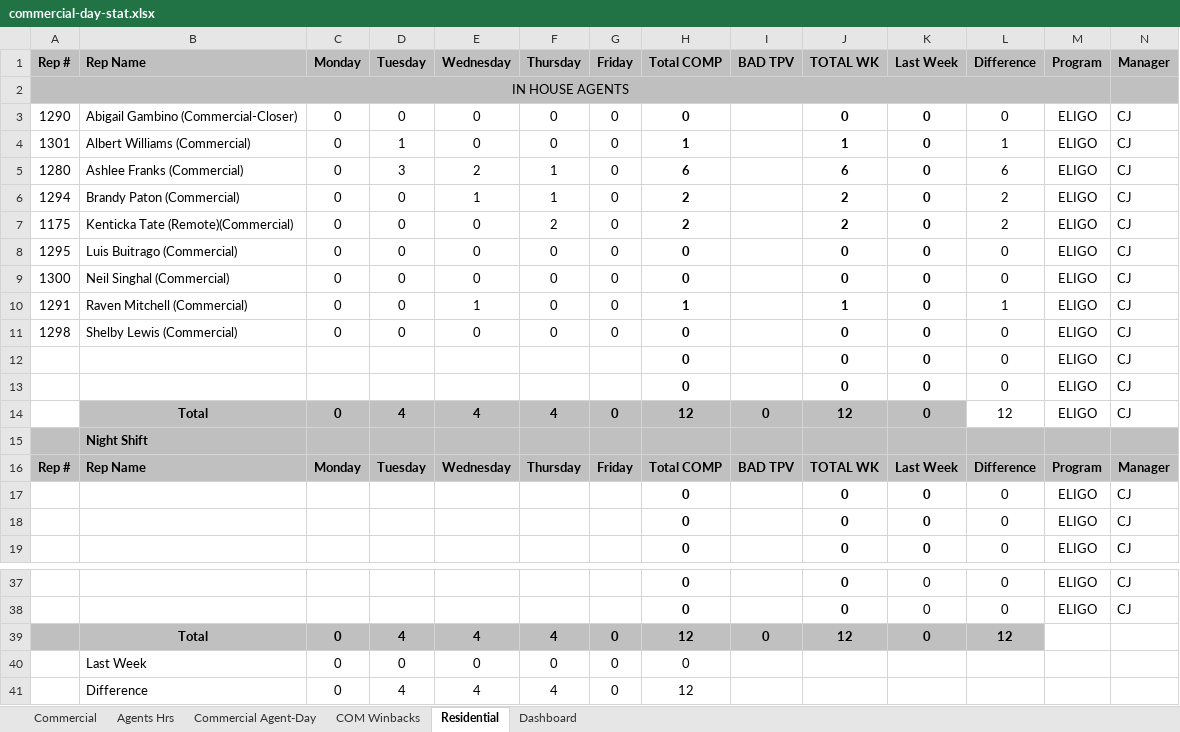
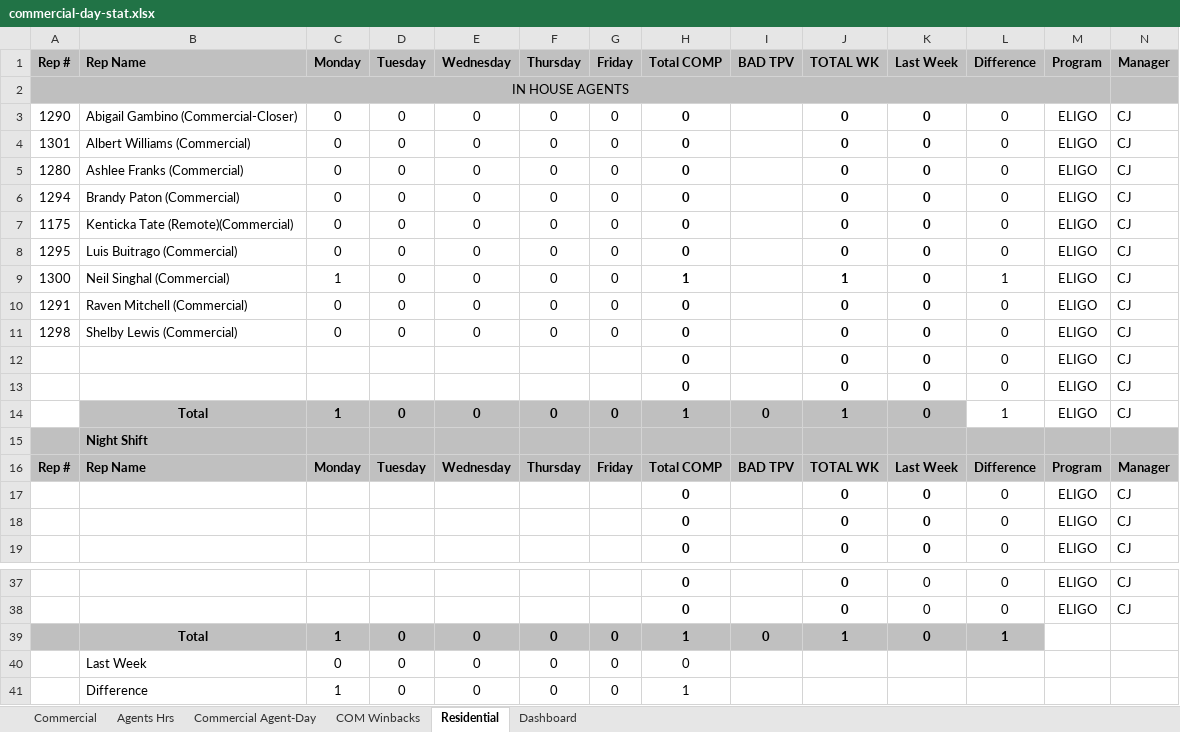
Before and after one commit to CMProcallub/Commercial-Dashboard, an Excel workbook: data/commercial-day-stat.xlsx, sheet Residential, drawn as a sheet; only a part is shown, gaps mark what is left out; values as stored, in another font and other column widths than the file's, no borders; conditional formats not drawn; removed rows and columns are numbered as before the commit, all else as after; the diff names each change by its address in the sheet, - before the commit and + after, or states it on an @@ line.

```diff
--- a/data/commercial-day-stat.xlsx (sheet Residential)
+++ b/data/commercial-day-stat.xlsx (sheet Residential)
-D4 (Tuesday): 1
+D4 (Tuesday): 0
-H4 (Total COMP): 1
+H4 (Total COMP): 0
-J4 (TOTAL WK): 1
+J4 (TOTAL WK): 0
-L4 (Difference): 1
+L4 (Difference): 0
-D5 (Tuesday): 3
+D5 (Tuesday): 0
-E5 (Wednesday): 2
+E5 (Wednesday): 0
-F5:F6 (Thursday): 1
+F5:F6 (Thursday): 0
-H5 (Total COMP): 6
+H5 (Total COMP): 0
-J5 (TOTAL WK): 6
+J5 (TOTAL WK): 0
-L5 (Difference): 6
+L5 (Difference): 0
-E6 (Wednesday): 1
+E6 (Wednesday): 0
-H6:H7 (Total COMP): 2
+H6:H7 (Total COMP): 0
-J6:J7 (TOTAL WK): 2
+J6:J7 (TOTAL WK): 0
-L6:L7 (Difference): 2
+L6:L7 (Difference): 0
-F7 (Thursday): 2
+F7 (Thursday): 0
-C9 (Monday): 0
+C9 (Monday): 1
-H9 (Total COMP): 0
+H9 (Total COMP): 1
-J9 (TOTAL WK): 0
+J9 (TOTAL WK): 1
-L9 (Difference): 0
+L9 (Difference): 1
-E10 (Wednesday): 1
+E10 (Wednesday): 0
-H10 (Total COMP): 1
+H10 (Total COMP): 0
-J10 (TOTAL WK): 1
+J10 (TOTAL WK): 0
-L10 (Difference): 1
+L10 (Difference): 0
-row 14:  | Total | 0 | 4 | 4 | 4 | 0 | 12 | 0 | 12 | 0 | 12 | ELIGO | CJ
+row 14:  | Total | 1 | 0 | 0 | 0 | 0 | 1 | 0 | 1 | 0 | 1 | ELIGO | CJ
-row 39:  | Total | 0 | 4 | 4 | 4 | 0 | 12 | 0 | 12 | 0 | 12
+row 39:  | Total | 1 | 0 | 0 | 0 | 0 | 1 | 0 | 1 | 0 | 1
-row 41:  | Difference | 0 | 4 | 4 | 4 | 0 | 12
+row 41:  | Difference | 1 | 0 | 0 | 0 | 0 | 1
```
Also changed, not shown: sheet Commercial, sheet Agents Hrs, sheet Dashboard, sheet Commercial Agent-Day, formulas that keep their value.
